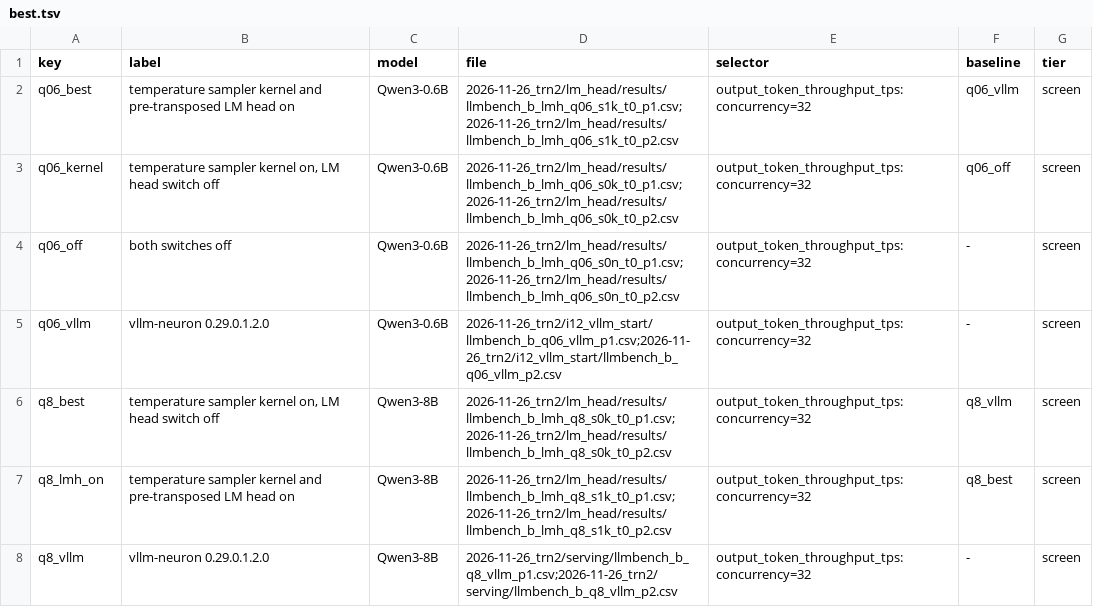
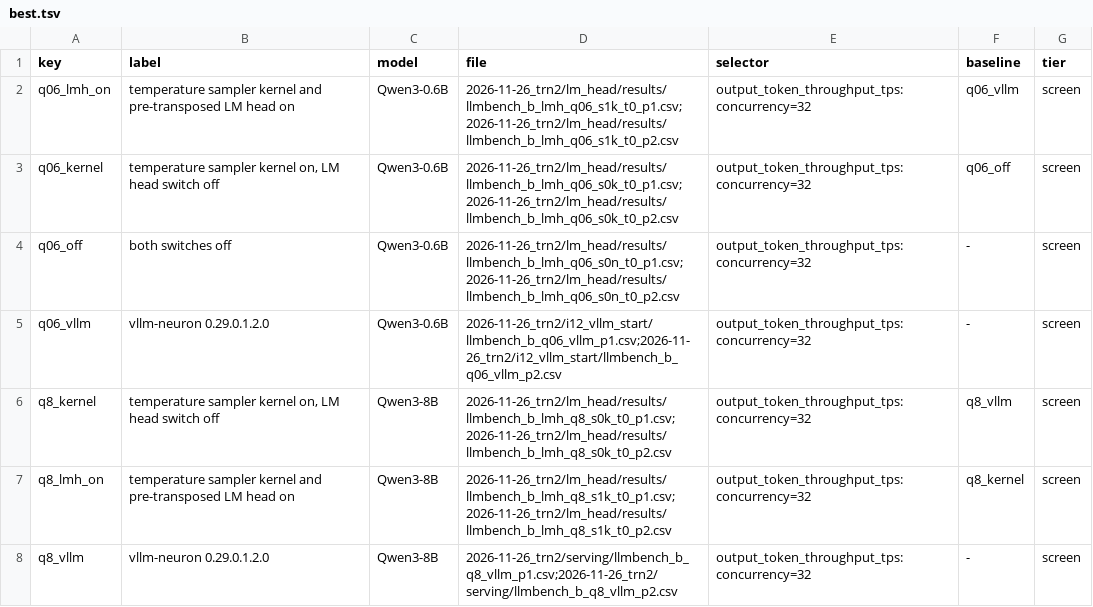
Before and after one commit to pengchenglu1997/sglang-neuron, a TSV file: rl/best.tsv, drawn as a sheet.

Commit message:
rl: best.py and switches.py refuse mixed line endings, best.py checks the metric; neutral row keys

```diff
--- a/rl/best.tsv
+++ b/rl/best.tsv
@@ -1,3 +1,3 @@
 key	label	model	file	selector	baseline	tier
-q06_best	temperature sampler kernel and pre-transposed LM head on	Qwen3-0.6B	2026-11-26_trn2/lm_head/results/llmbench_b_lmh_q06_s1k_t0_p1.csv;2026-11-26_trn2/lm_head/results/llmbench_b_lmh_q06_s1k_t0_p2.csv	output_token_throughput_tps:concurrency=32	q06_vllm	screen
+q06_lmh_on	temperature sampler kernel and pre-transposed LM head on	Qwen3-0.6B	2026-11-26_trn2/lm_head/results/llmbench_b_lmh_q06_s1k_t0_p1.csv;2026-11-26_trn2/lm_head/results/llmbench_b_lmh_q06_s1k_t0_p2.csv	output_token_throughput_tps:concurrency=32	q06_vllm	screen
 q06_kernel	temperature sampler kernel on, LM head switch off	Qwen3-0.6B	2026-11-26_trn2/lm_head/results/llmbench_b_lmh_q06_s0k_t0_p1.csv;2026-11-26_trn2/lm_head/results/llmbench_b_lmh_q06_s0k_t0_p2.csv	output_token_throughput_tps:concurrency=32	q06_off	screen
@@ -5,4 +5,4 @@ q06_off	both switches off	Qwen3-0.6B	2026-11-26_trn2/lm_head/results/llmbench_b_
 q06_vllm	vllm-neuron 0.29.0.1.2.0	Qwen3-0.6B	2026-11-26_trn2/i12_vllm_start/llmbench_b_q06_vllm_p1.csv;2026-11-26_trn2/i12_vllm_start/llmbench_b_q06_vllm_p2.csv	output_token_throughput_tps:concurrency=32	-	screen
-q8_best	temperature sampler kernel on, LM head switch off	Qwen3-8B	2026-11-26_trn2/lm_head/results/llmbench_b_lmh_q8_s0k_t0_p1.csv;2026-11-26_trn2/lm_head/results/llmbench_b_lmh_q8_s0k_t0_p2.csv	output_token_throughput_tps:concurrency=32	q8_vllm	screen
-q8_lmh_on	temperature sampler kernel and pre-transposed LM head on	Qwen3-8B	2026-11-26_trn2/lm_head/results/llmbench_b_lmh_q8_s1k_t0_p1.csv;2026-11-26_trn2/lm_head/results/llmbench_b_lmh_q8_s1k_t0_p2.csv	output_token_throughput_tps:concurrency=32	q8_best	screen
+q8_kernel	temperature sampler kernel on, LM head switch off	Qwen3-8B	2026-11-26_trn2/lm_head/results/llmbench_b_lmh_q8_s0k_t0_p1.csv;2026-11-26_trn2/lm_head/results/llmbench_b_lmh_q8_s0k_t0_p2.csv	output_token_throughput_tps:concurrency=32	q8_vllm	screen
+q8_lmh_on	temperature sampler kernel and pre-transposed LM head on	Qwen3-8B	2026-11-26_trn2/lm_head/results/llmbench_b_lmh_q8_s1k_t0_p1.csv;2026-11-26_trn2/lm_head/results/llmbench_b_lmh_q8_s1k_t0_p2.csv	output_token_throughput_tps:concurrency=32	q8_kernel	screen
 q8_vllm	vllm-neuron 0.29.0.1.2.0	Qwen3-8B	2026-11-26_trn2/serving/llmbench_b_q8_vllm_p1.csv;2026-11-26_trn2/serving/llmbench_b_q8_vllm_p2.csv	output_token_throughput_tps:concurrency=32	-	screen
```
Also changed, not shown: 5 other files.
